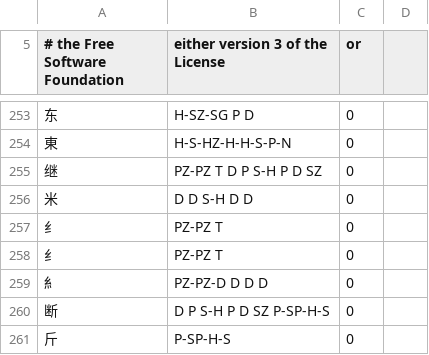
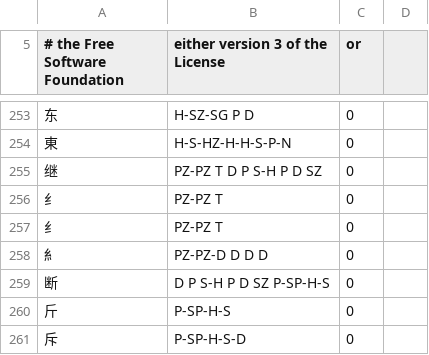
Before and after one commit to rpbissonnette/cjklib, a CSV file: cjklib/data/strokeorder.csv, drawn as a sheet; only a part is shown, gaps mark what is left out; the shorter side is filled out with more unchanged rows.

Commit message:
[data] Fix stroke order entry

```diff
--- a/cjklib/data/strokeorder.csv
+++ b/cjklib/data/strokeorder.csv
@@ -255,3 +255,2 @@
 "继","PZ-PZ T D P S-H P D SZ",0,
-"米","D D S-H D D",0,
 "⺰","PZ-PZ T",0,
```
